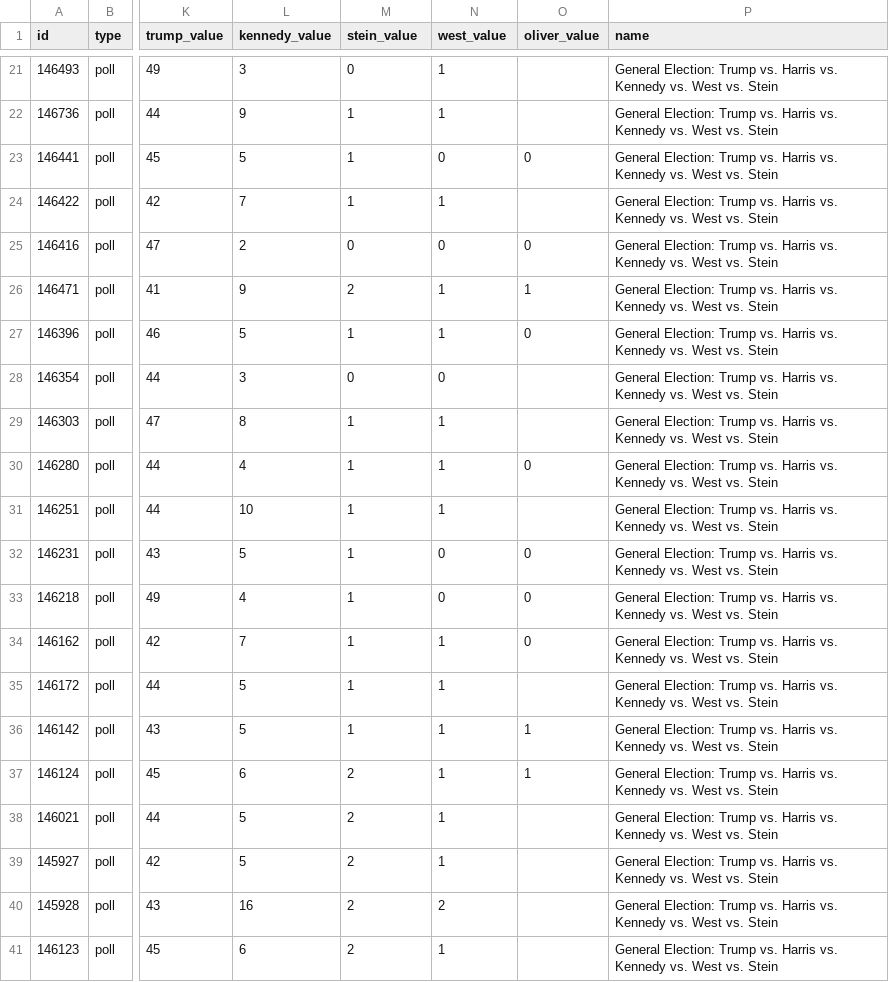
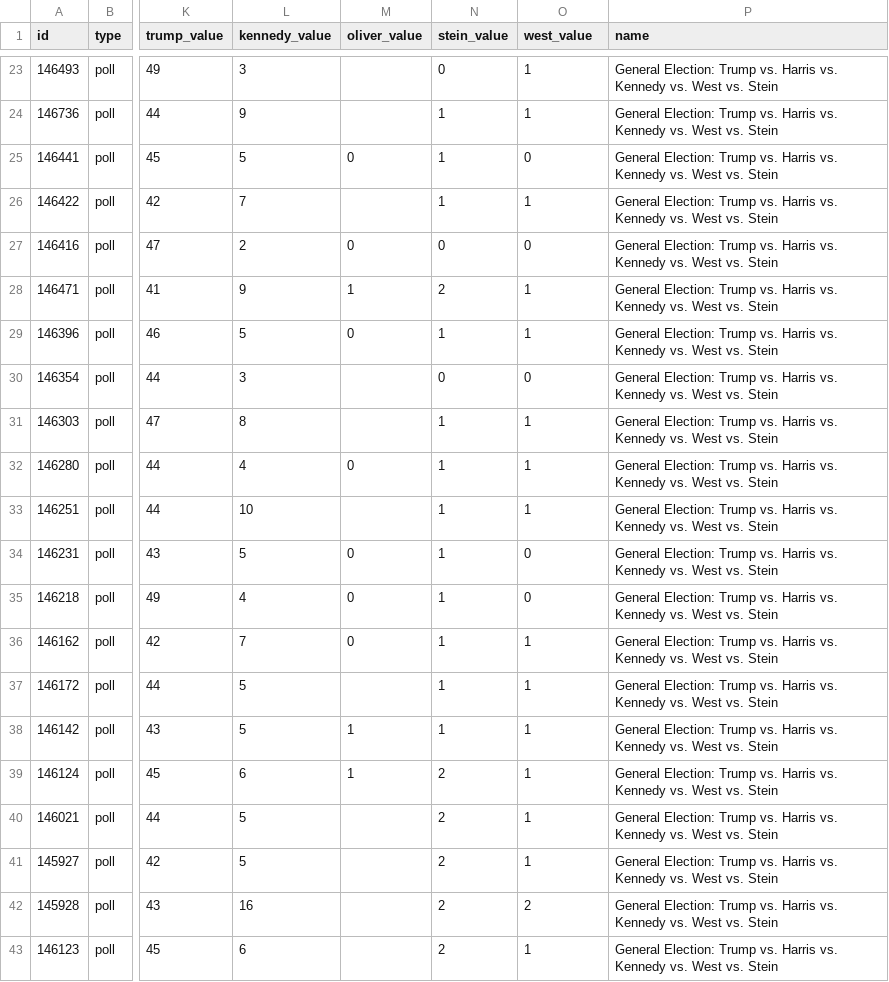
Before and after one commit to stiles/polls, a CSV file: data/polls/general_third_parties.csv, drawn as a sheet; only a part is shown, gaps mark what is left out; addresses are those after the commit; the diff covers the shown part only; the diff names each change by its address in the sheet, - before the commit and + after, or states it on an @@ line.

```diff
--- a/data/polls/general_third_parties.csv
+++ b/data/polls/general_third_parties.csv
-M1: stein_value
+M1: oliver_value
-N1: west_value
+N1: stein_value
-O1: oliver_value
+O1: west_value
-M23 (oliver_value): 0
+M23 (oliver_value): (empty)
-N23 (stein_value): 1
+N23 (stein_value): 0
-O23:O24 (west_value): (empty)
+O23:O24 (west_value): 1
-M24 (oliver_value): 1
+M24 (oliver_value): (empty)
-M25 (oliver_value): 1
+M25 (oliver_value): 0
-N25 (stein_value): 0
+N25 (stein_value): 1
-M26 (oliver_value): 1
+M26 (oliver_value): (empty)
-O26 (west_value): (empty)
+O26 (west_value): 1
-M28 (oliver_value): 2
+M28 (oliver_value): 1
-N28 (stein_value): 1
+N28 (stein_value): 2
-M29 (oliver_value): 1
+M29 (oliver_value): 0
-O29 (west_value): 0
+O29 (west_value): 1
-M30 (oliver_value): 0
+M30 (oliver_value): (empty)
-O30 (west_value): (empty)
+O30 (west_value): 0
-M31 (oliver_value): 1
+M31 (oliver_value): (empty)
-O31 (west_value): (empty)
+O31 (west_value): 1
-M32 (oliver_value): 1
+M32 (oliver_value): 0
-O32 (west_value): 0
+O32 (west_value): 1
-M33 (oliver_value): 1
+M33 (oliver_value): (empty)
-O33 (west_value): (empty)
+O33 (west_value): 1
-M34:M36 (oliver_value): 1
+M34:M36 (oliver_value): 0
-N34:N35 (stein_value): 0
+N34:N35 (stein_value): 1
-O36 (west_value): 0
+O36 (west_value): 1
-M37 (oliver_value): 1
+M37 (oliver_value): (empty)
-O37 (west_value): (empty)
+O37 (west_value): 1
-M39 (oliver_value): 2
+M39 (oliver_value): 1
-N39:N41 (stein_value): 1
+N39:N41 (stein_value): 2
-M40:M43 (oliver_value): 2
+M40:M43 (oliver_value): (empty)
-O40:O41 (west_value): (empty)
+O40:O41 (west_value): 1
-O42 (west_value): (empty)
+O42 (west_value): 2
-N43 (stein_value): 1
+N43 (stein_value): 2
-O43 (west_value): (empty)
+O43 (west_value): 1
```
Also changed, not shown: 2 added rows and 37 edited cells elsewhere in this file, data/polls/general.csv, data/polls_avg/_trend/harris_trump_trend.csv, 14 other files.
